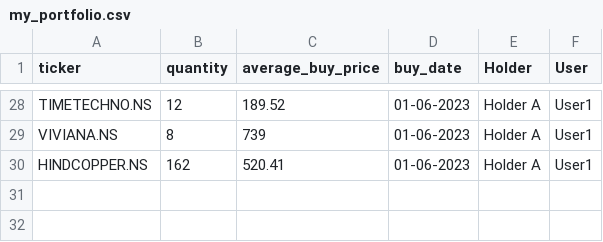
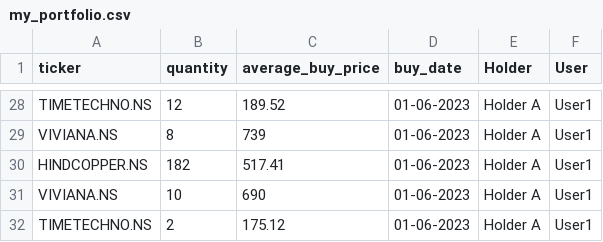
Before and after one commit to agdevops07/portfolio-tracker-gh, a CSV file: data/my_portfolio.csv, drawn as a sheet; only a part is shown, gaps mark what is left out.

Commit message:
Update my_portfolio.csv

```diff
--- a/data/my_portfolio.csv
+++ b/data/my_portfolio.csv
@@ -29,2 +29,4 @@ TIMETECHNO.NS,12,189.52,01-06-2023,Holder A,User1
 VIVIANA.NS,8,739,01-06-2023,Holder A,User1
-HINDCOPPER.NS,162,520.41,01-06-2023,Holder A,User1
+HINDCOPPER.NS,182,517.41,01-06-2023,Holder A,User1
+VIVIANA.NS,10,690,01-06-2023,Holder A,User1
+TIMETECHNO.NS,2,175.12,01-06-2023,Holder A,User1
```
